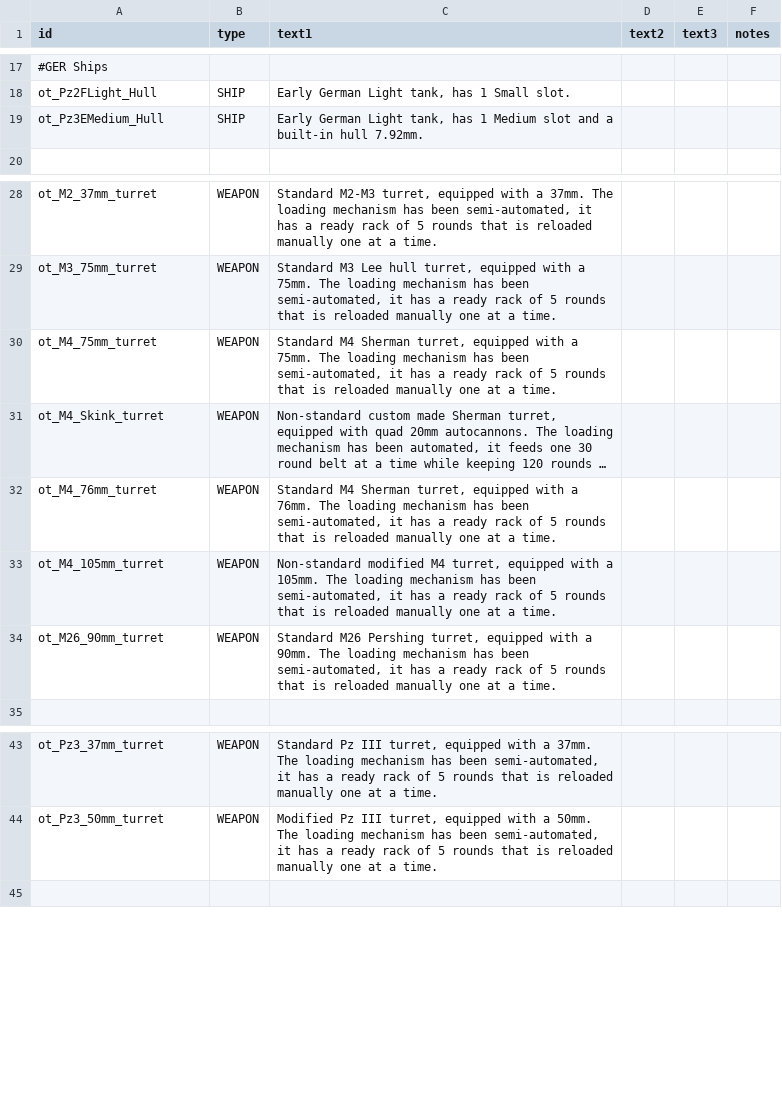
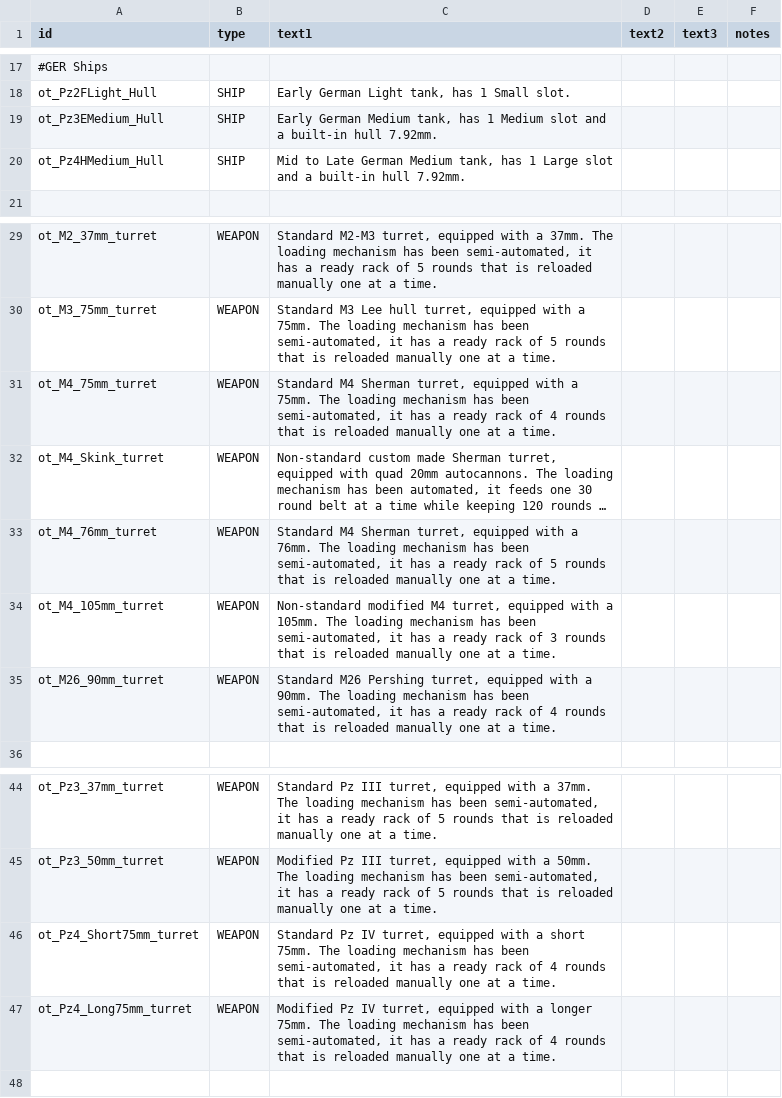
Before and after one commit to OfflcerSam/TankSector, a CSV file: data/strings/descriptions.csv, drawn as a sheet; only a part is shown, gaps mark what is left out; long unchanged cells end in …; addresses are those after the commit; the diff names each change by its address in the sheet, - before the commit and + after, or states it on an @@ line.

Commit message:
Pz4, 75 long and short
some other fixes to descriptions aswell

```diff
--- a/data/strings/descriptions.csv
+++ b/data/strings/descriptions.csv
-C19 (text1): Early German Light tank, has…
+C19 (text1): Early German Medium tank, has…
+row 20: ot_Pz4HMedium_Hull | SHIP | Mid to Late German Medium tank, has 1 Large slot and a built-in hull 7.92mm.
-C31 (text1): …rack of 5 rounds that…
+C31 (text1): …rack of 4 rounds that…
-C34 (text1): …rack of 5 rounds that…
+C34 (text1): …rack of 3 rounds that…
-C35 (text1): …rack of 5 rounds that…
+C35 (text1): …rack of 4 rounds that…
+row 46: ot_Pz4_Short75mm_turret | WEAPON | Standard Pz IV turret, equipped with a short 75mm. The loading mechanism has been semi-automated, it has a ready rack of 4 rounds that is reloaded manually one at a time.
+row 47: ot_Pz4_Long75mm_turret | WEAPON | Modified Pz IV turret, equipped with a longer 75mm. The loading mechanism has been semi-automated, it has a ready rack of 4 rounds that is reloaded manually one at a time.
```
Also changed, not shown: data/hulls/ship_data.csv, data/weapons/weapon_data.csv, 10 other files.
